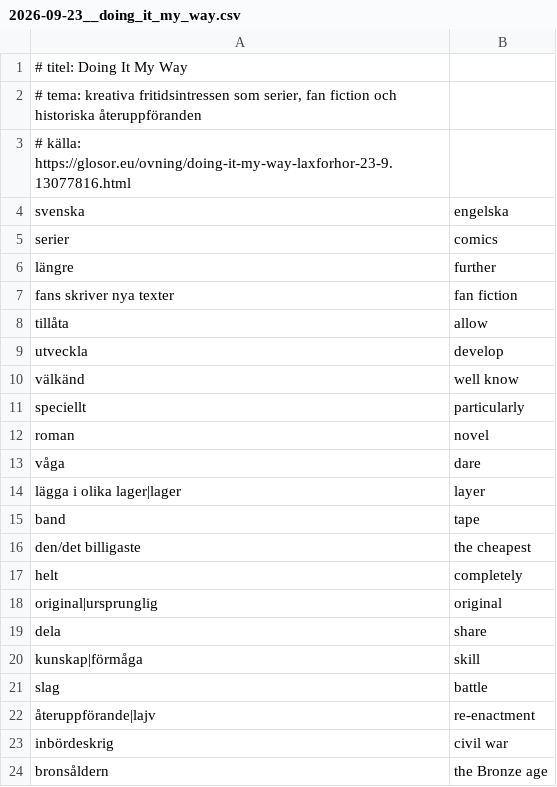
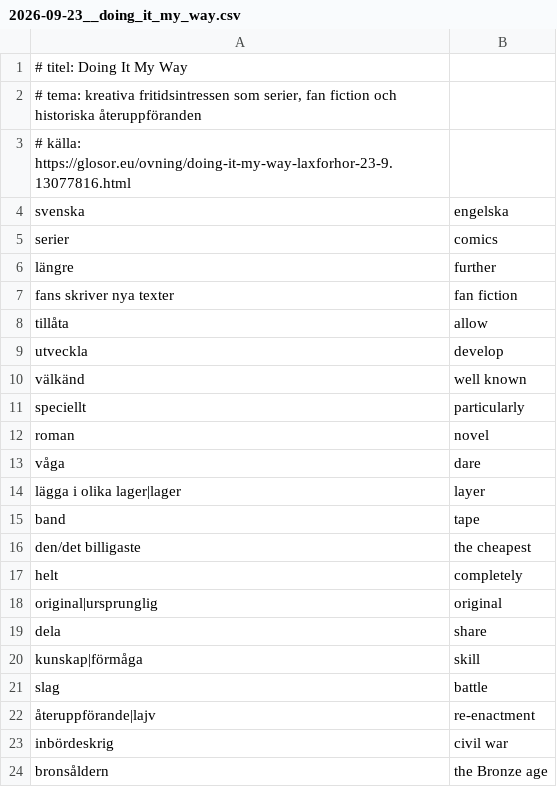
Before and after one commit to johanhessler/glosapp, a CSV file: glosor/2026-09-23__doing_it_my_way.csv, drawn as a sheet.

```diff
--- a/glosor/2026-09-23__doing_it_my_way.csv
+++ b/glosor/2026-09-23__doing_it_my_way.csv
@@ -9,3 +9,3 @@ tillåta;allow
 utveckla;develop
-välkänd;well know
+välkänd;well known
 speciellt;particularly
```
